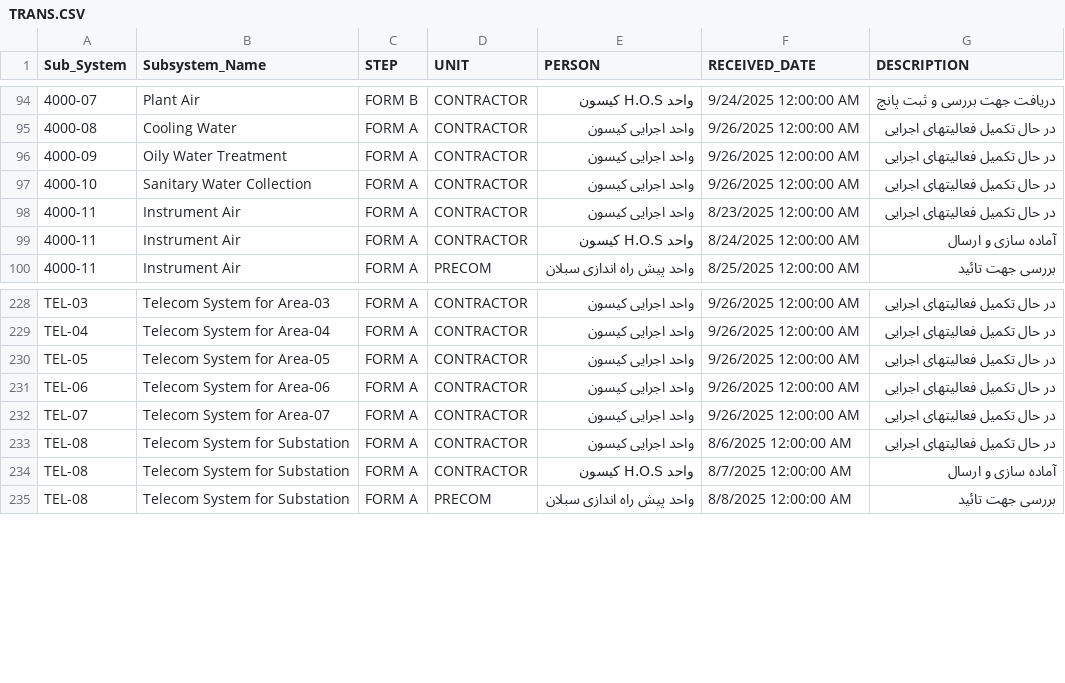
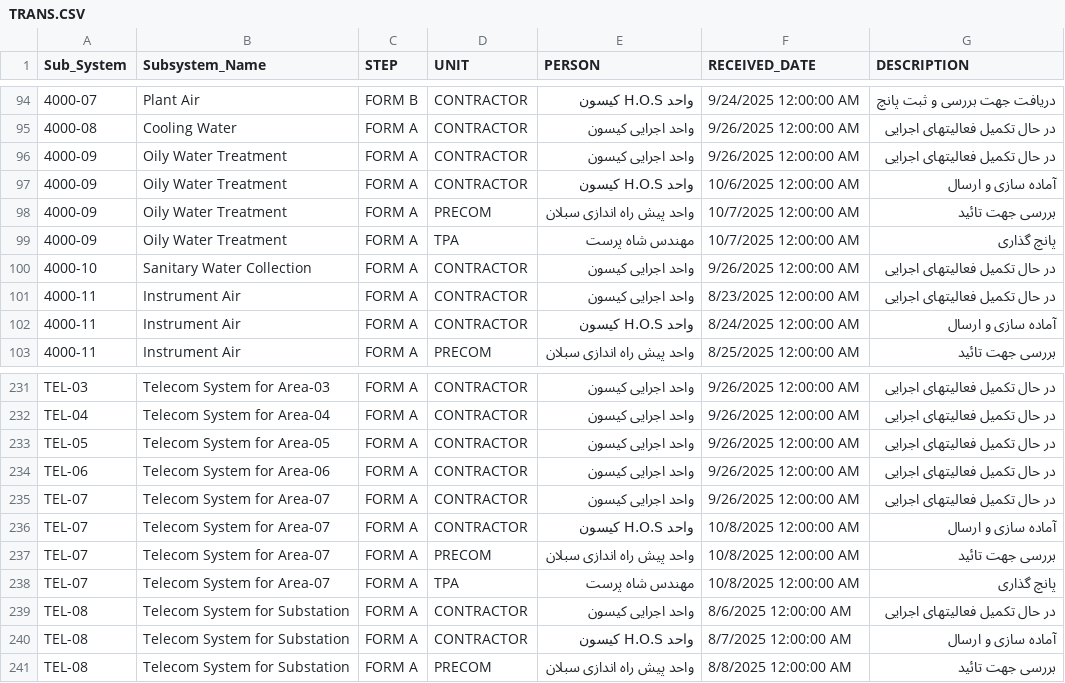
Before and after one commit to akarimvand/SAPRA2, a CSV file: dbcsv/TRANS.CSV, drawn as a sheet; only a part is shown, gaps mark what is left out; the diff names each change by its address in the sheet, - before the commit and + after, or states it on an @@ line.

Commit message:
Upload TRANS.CSV by a.naseri on SMP-QC-D01647 at 2025-10-08 10:52:18

```diff
--- a/dbcsv/TRANS.CSV
+++ b/dbcsv/TRANS.CSV
+row 97: 4000-09 | Oily Water Treatment | FORM A | CONTRACTOR | واحد H.O.S کیسون | 10/6/2025 12:00:00 AM | آماده سازی و ارسال
+row 98: 4000-09 | Oily Water Treatment | FORM A | PRECOM | واحد پیش راه اندازی سبلان | 10/7/2025 12:00:00 AM | بررسی جهت تائید
+row 99: 4000-09 | Oily Water Treatment | FORM A | TPA | مهندس شاه پرست | 10/7/2025 12:00:00 AM | پانچ گذاری
+row 236: TEL-07 | Telecom System for Area-07 | FORM A | CONTRACTOR | واحد H.O.S کیسون | 10/8/2025 12:00:00 AM | آماده سازی و ارسال
+row 237: TEL-07 | Telecom System for Area-07 | FORM A | PRECOM | واحد پیش راه اندازی سبلان | 10/8/2025 12:00:00 AM | بررسی جهت تائید
+row 238: TEL-07 | Telecom System for Area-07 | FORM A | TPA | مهندس شاه پرست | 10/8/2025 12:00:00 AM | پانچ گذاری
```
